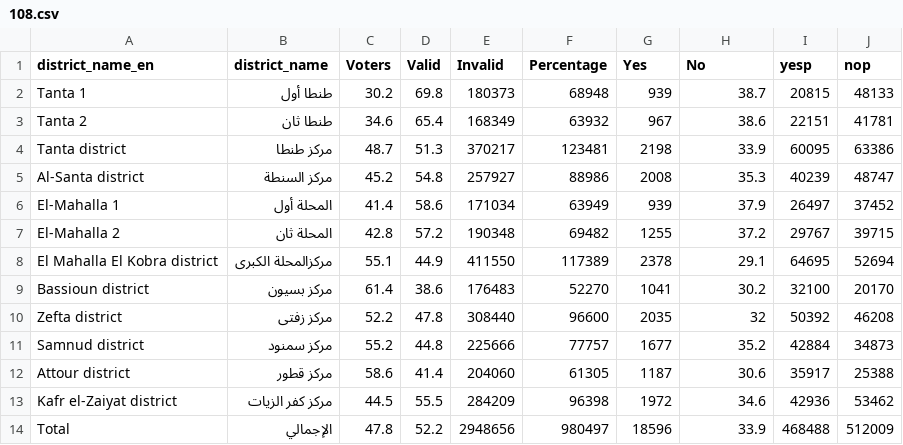
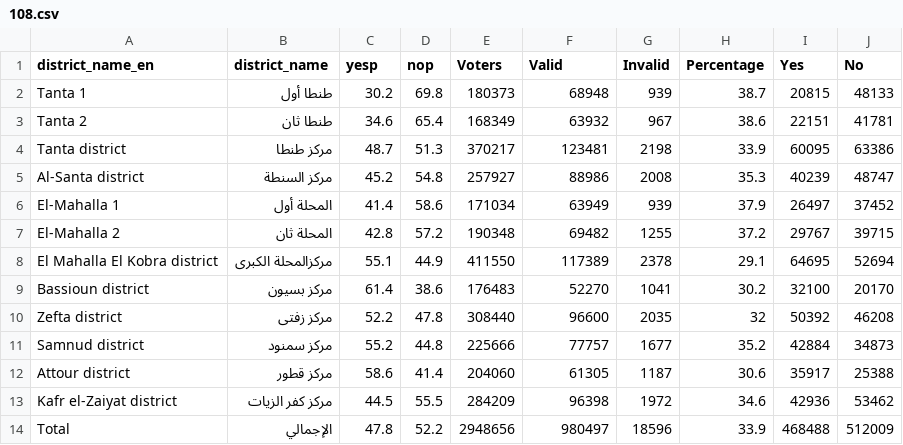
Before and after one commit to fwelections/eed, a CSV file: data/ref/details/108.csv, drawn as a sheet.

Commit message:
fixed referendum 2012 data problem

```diff
--- a/data/ref/details/108.csv
+++ b/data/ref/details/108.csv
@@ -1,2 +1,2 @@
-district_name_en,district_name,Voters,Valid,Invalid,Percentage,Yes,No,yesp,nop
+district_name_en,district_name,yesp,nop,Voters,Valid,Invalid,Percentage,Yes,No
 Tanta 1,طنطا أول,30.2,69.8,180373,68948,939,38.7,20815,48133
```
Also changed, not shown: data/ref/details/116.csv, data/ref/details/124.csv, 26 other files.
